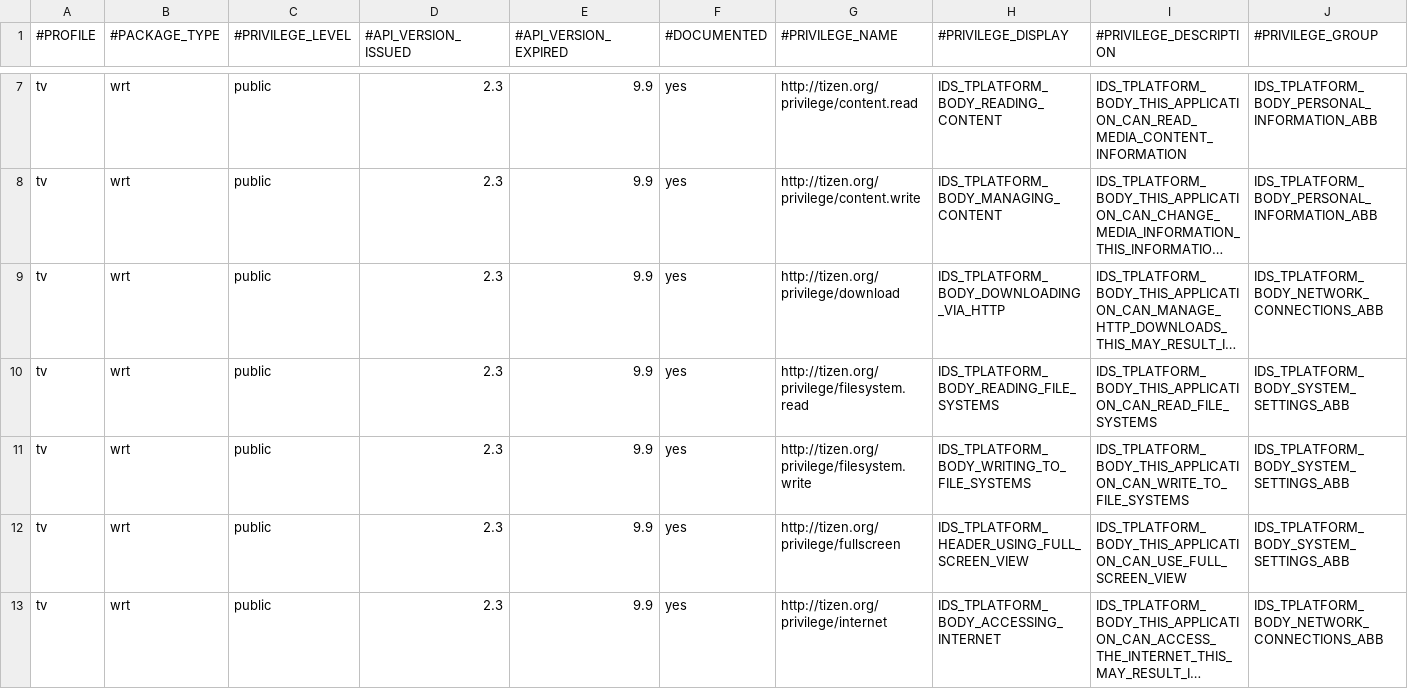
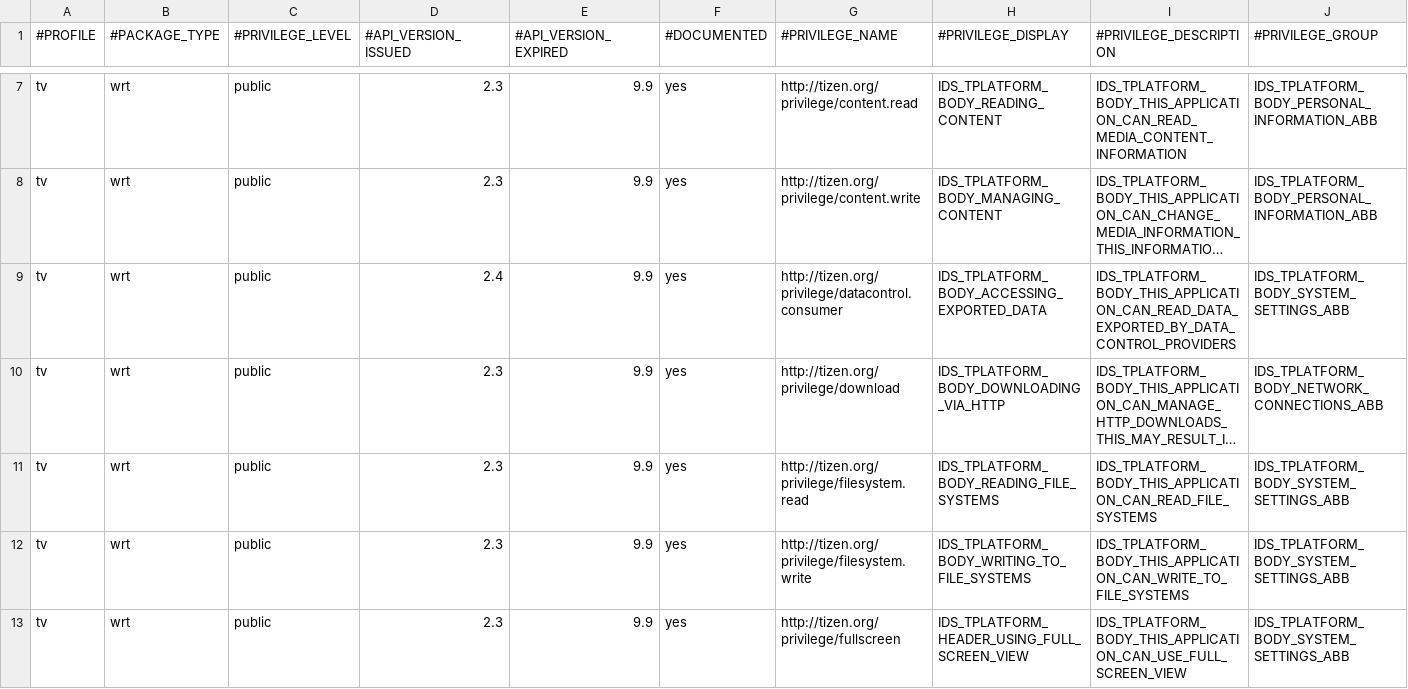
Before and after one commit to tizenorg/platform.core.security.privilege-checker, a CSV file: capi/res/dbspace/tv_wrt_privilege_info.csv, drawn as a sheet; only a part is shown, gaps mark what is left out; the shorter side is filled out with more unchanged rows; long unchanged cells end in …; rows hold the shown columns only; the diff names each change by its address in the sheet, - before the commit and + after, or states it on an @@ line.

Commit message:
Update wrt privilege db for TV profile
Change-Id: Id7856308f0a620223fe6cf1e3973310a1e700944
Signed-off-by: Yunjin Lee <yunjin-.lee@samsung.com>

```diff
--- a/capi/res/dbspace/tv_wrt_privilege_info.csv
+++ b/capi/res/dbspace/tv_wrt_privilege_info.csv
+row 9: tv | wrt | public | 2.4 | 9.9 | yes | http://tizen.org/privilege/datacontrol.consumer | IDS_TPLATFORM_BODY_ACCESSING_EXPORTED_DATA | IDS_TPLATFORM_BODY_THIS_APPLICATION_CAN_READ_DATA_EXPORTED_BY_DATA_CONTROL_PROVIDERS | IDS_TPLATFORM_BODY_SYSTEM_SETTINGS_ABB
```
Also changed, not shown: 1 other file.
